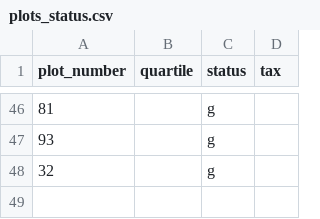
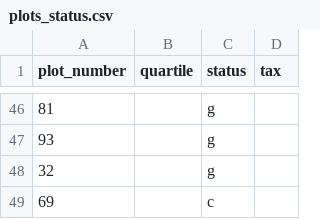
Before and after one commit to AnttiHaerkoenen/sortavala, a CSV file: data/processed/plots_status.csv, drawn as a sheet; only a part is shown, gaps mark what is left out.

Commit message:
69

```diff
--- a/data/processed/plots_status.csv
+++ b/data/processed/plots_status.csv
@@ -48 +48,2 @@ plot_number,quartile,status,tax
 32,,g,
+69,,c,
```
